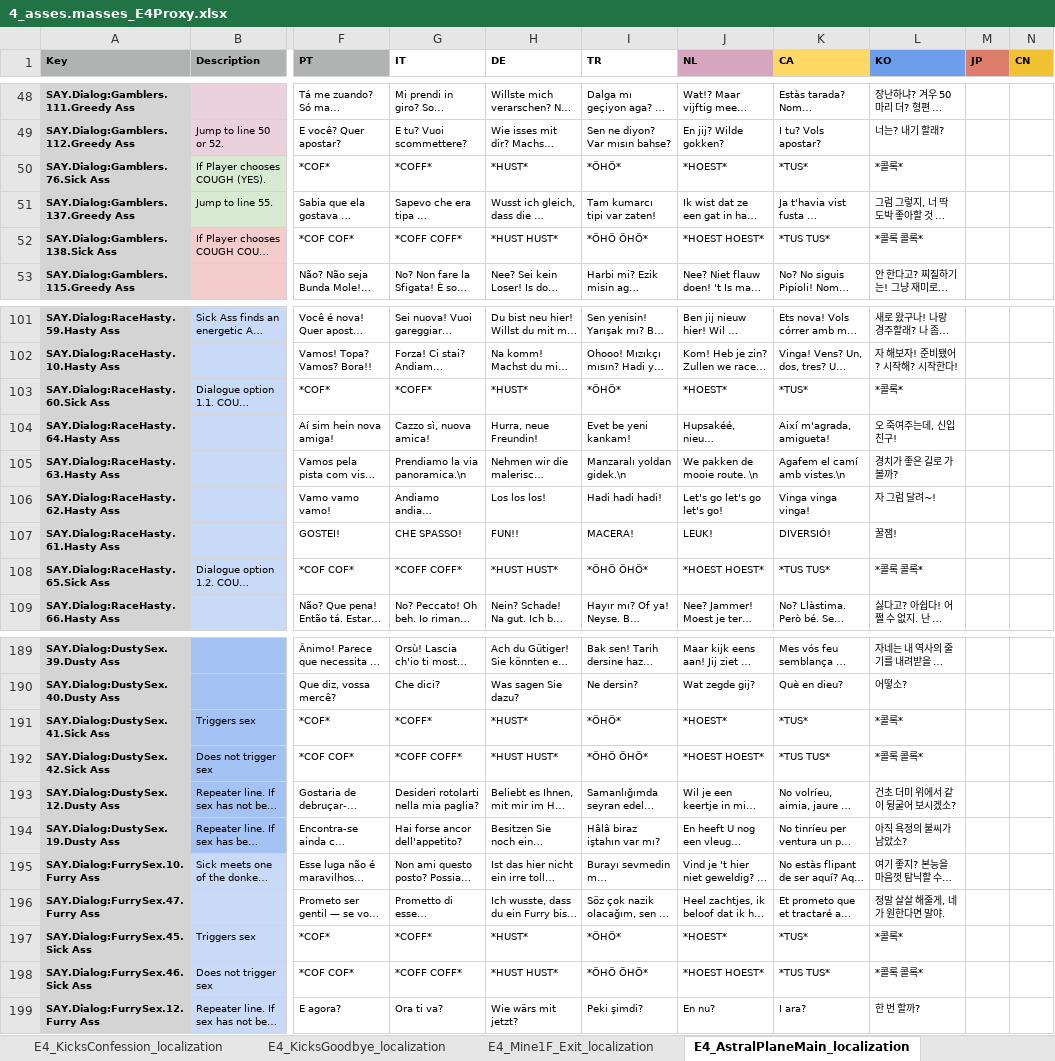
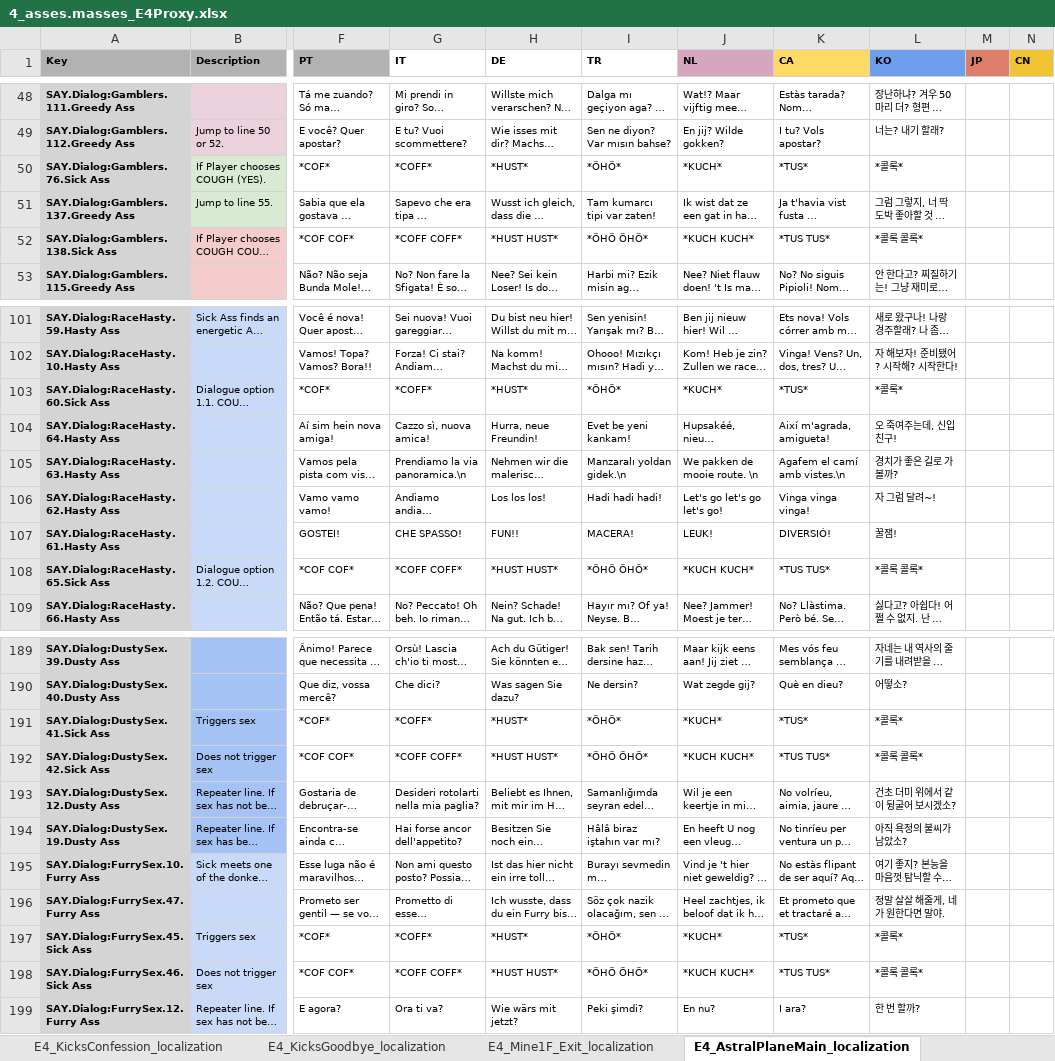
Before and after one commit to TomVDH/AM_FL_TRANS, an Excel workbook: excels/4_asses.masses_E4Proxy.xlsx, sheet E4_AstralPlaneMain_localization, drawn as a sheet; only a part is shown, gaps mark what is left out; long unchanged cells end in …; values as stored, in another font and other column widths than the file's, no borders; conditional formats not drawn; the diff covers the shown part only; the diff names each change by its address in the sheet, - before the commit and + after, or states it on an @@ line.

```diff
--- a/excels/4_asses.masses_E4Proxy.xlsx (sheet E4_AstralPlaneMain_localization)
+++ b/excels/4_asses.masses_E4Proxy.xlsx (sheet E4_AstralPlaneMain_localization)
-J50 (NL): *HOEST*
+J50 (NL): *KUCH*
-J52 (NL): *HOEST HOEST*
+J52 (NL): *KUCH KUCH*
-J103 (NL): *HOEST*
+J103 (NL): *KUCH*
-J108 (NL): *HOEST HOEST*
+J108 (NL): *KUCH KUCH*
-J191 (NL): *HOEST*
+J191 (NL): *KUCH*
-J192 (NL): *HOEST HOEST*
+J192 (NL): *KUCH KUCH*
-J197 (NL): *HOEST*
+J197 (NL): *KUCH*
-J198 (NL): *HOEST HOEST*
+J198 (NL): *KUCH KUCH*
```
Also changed, not shown: 10 edited cells elsewhere in this sheet, sheet E4_HideAndSeek_localization, sheet E4_KicksConfession_localization, sheet E4_Mine1F_localization, excels/1_asses.masses_E1Proxy.xlsx, excels/2_asses.masses_E2Proxy.xlsx, 4 other files.
